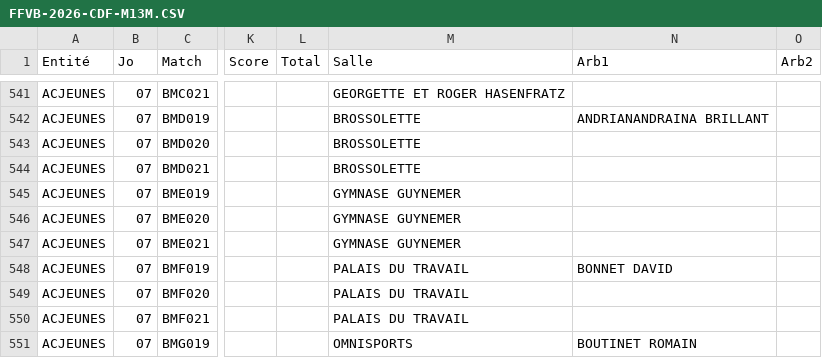
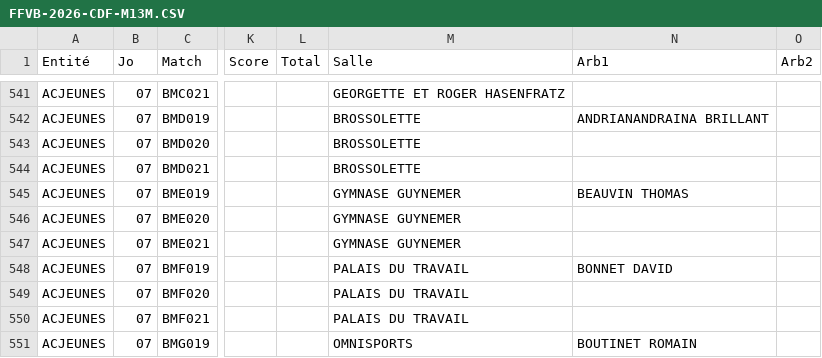
Before and after one commit to gillesdandrea/vb-stats, a CSV file: data/FFVB-2026-CDF-M13M.CSV, drawn as a sheet; only a part is shown, gaps mark what is left out; the diff names each change by its address in the sheet, - before the commit and + after, or states it on an @@ line.

```diff
--- a/data/FFVB-2026-CDF-M13M.CSV
+++ b/data/FFVB-2026-CDF-M13M.CSV
-N545 (Arb1): (empty)
+N545 (Arb1): BEAUVIN THOMAS
```
Also changed, not shown: data/FFVB-2026-CDF-M15F.CSV, data/FFVB-2026-CDF-M15M.CSV, 2 other files.
